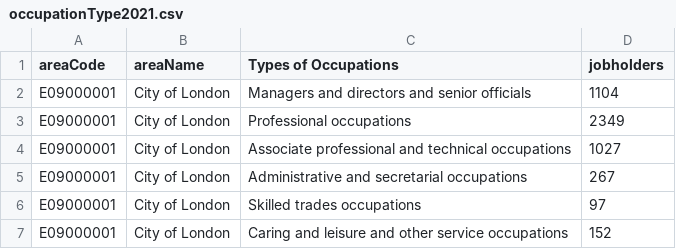
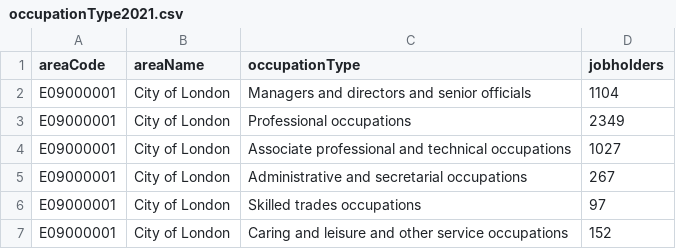
Before and after one commit to chriswGH/data, a CSV file: occupationType2021.csv, drawn as a sheet; only a part is shown.

Commit message:
Update occupationType2021.csv

```diff
--- a/occupationType2021.csv
+++ b/occupationType2021.csv
@@ -1,2 +1,2 @@
-areaCode,areaName,Types of Occupations,jobholders
+areaCode,areaName,occupationType,jobholders
 E09000001,City of London,Managers and directors and senior officials,1104
```
